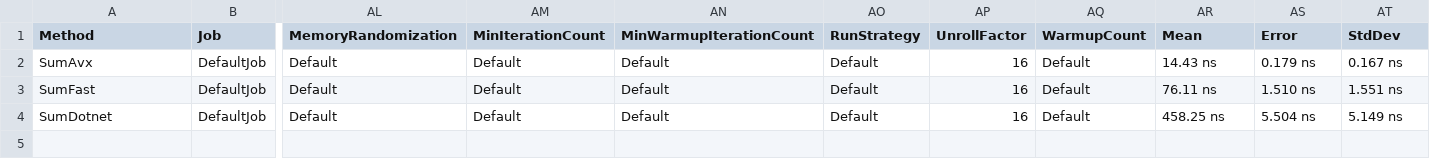
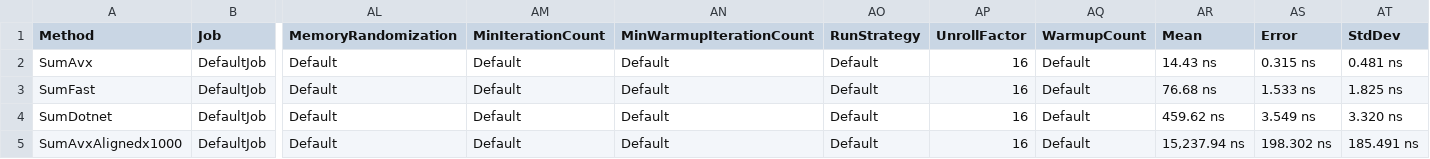
Before and after one commit to nijnstein/NN01, a CSV file: NN01-Test/bin/Release/net6.0/BenchmarkDotNet.Artifacts/results/UnitTests.Benchmark-report.csv, drawn as a sheet; only a part is shown, gaps mark what is left out; rows hold the shown columns only; the diff names each change by its address in the sheet, - before the commit and + after, or states it on an @@ line.

```diff
--- a/NN01-Test/bin/Release/net6.0/BenchmarkDotNet.Artifacts/results/UnitTests.Benchmark-report.csv
+++ b/NN01-Test/bin/Release/net6.0/BenchmarkDotNet.Artifacts/results/UnitTests.Benchmark-report.csv
-AS2 (Error): 0.179 ns
+AS2 (Error): 0.315 ns
-AT2 (StdDev): 0.167 ns
+AT2 (StdDev): 0.481 ns
-AR3 (Mean): 76.11 ns
+AR3 (Mean): 76.68 ns
-AS3 (Error): 1.510 ns
+AS3 (Error): 1.533 ns
-AT3 (StdDev): 1.551 ns
+AT3 (StdDev): 1.825 ns
-AR4 (Mean): 458.25 ns
+AR4 (Mean): 459.62 ns
-AS4 (Error): 5.504 ns
+AS4 (Error): 3.549 ns
-AT4 (StdDev): 5.149 ns
+AT4 (StdDev): 3.320 ns
+row 5: SumAvxAlignedx1000 | DefaultJob | Default | Default | Default | Default | 16 | Default | 15,237.94 ns | 198.302 ns | 185.491 ns
```
Also changed, not shown: 24 other files.
